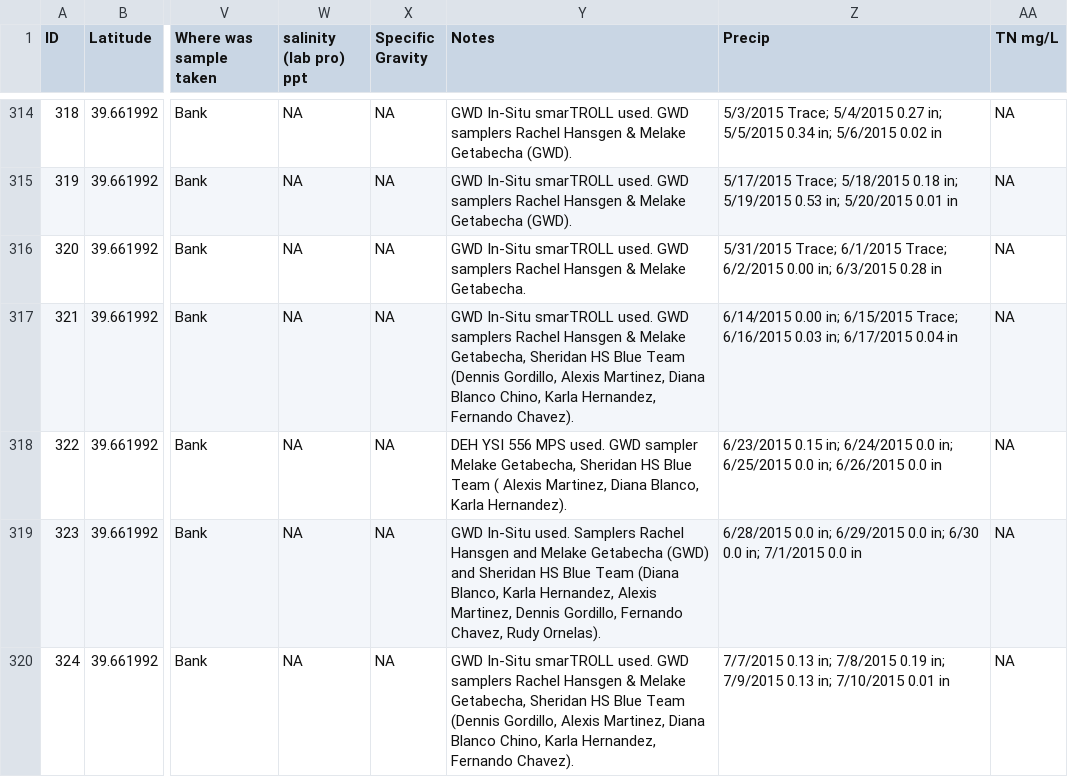
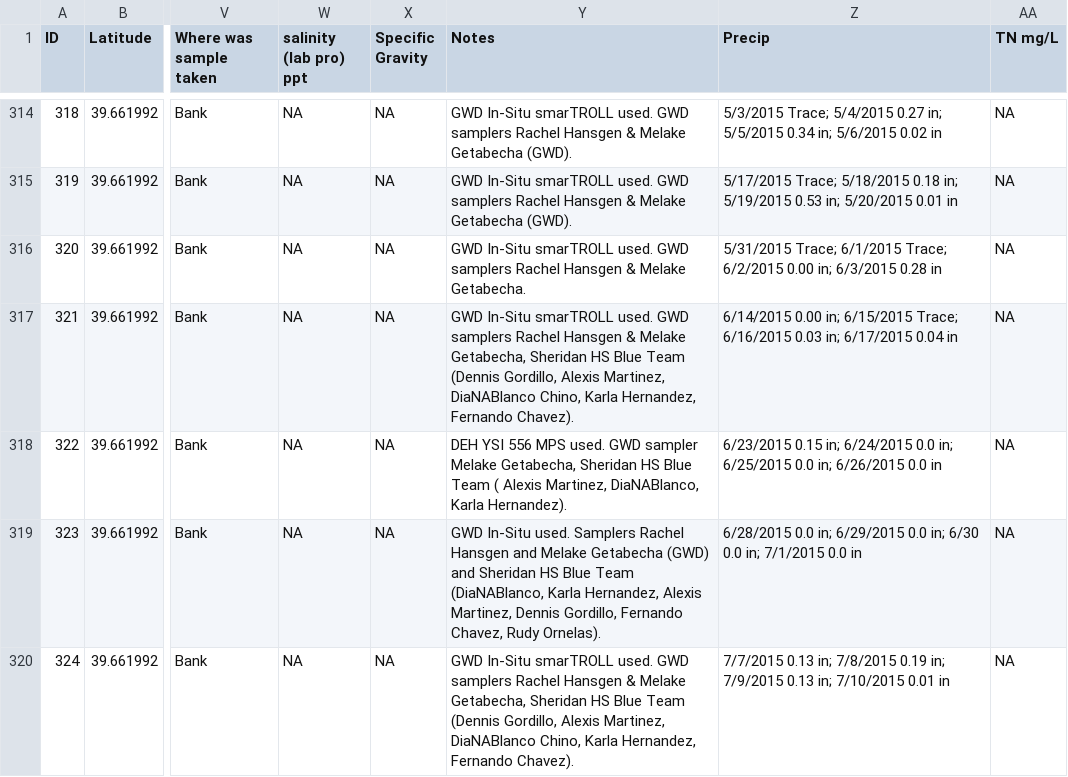
Before and after one commit to ahernnelson/Bear-Creek-Data-Cleaning, a CSV file: So fresh and so clean clean.csv, drawn as a sheet; only a part is shown, gaps mark what is left out; the diff covers the shown part only; the diff names each change by its address in the sheet, - before the commit and + after, or states it on an @@ line.

```diff
--- a/So fresh and so clean clean.csv
+++ b/So fresh and so clean clean.csv
-Y317 (Notes): …Alexis Martinez, Diana Blanco Chino, Karla…
+Y317 (Notes): …Alexis Martinez, DiaNABlanco Chino, Karla…
-Y318 (Notes): …Alexis Martinez, Diana Blanco, Karla Hernandez).
+Y318 (Notes): …Alexis Martinez, DiaNABlanco, Karla Hernandez).
-Y319 (Notes): …Blue Team (Diana Blanco, Karla Hernandez,…
+Y319 (Notes): …Blue Team (DiaNABlanco, Karla Hernandez,…
-Y320 (Notes): …Alexis Martinez, Diana Blanco Chino, Karla…
+Y320 (Notes): …Alexis Martinez, DiaNABlanco Chino, Karla…
```
Also changed, not shown: 119 edited cells elsewhere in this file, 1 other file.
